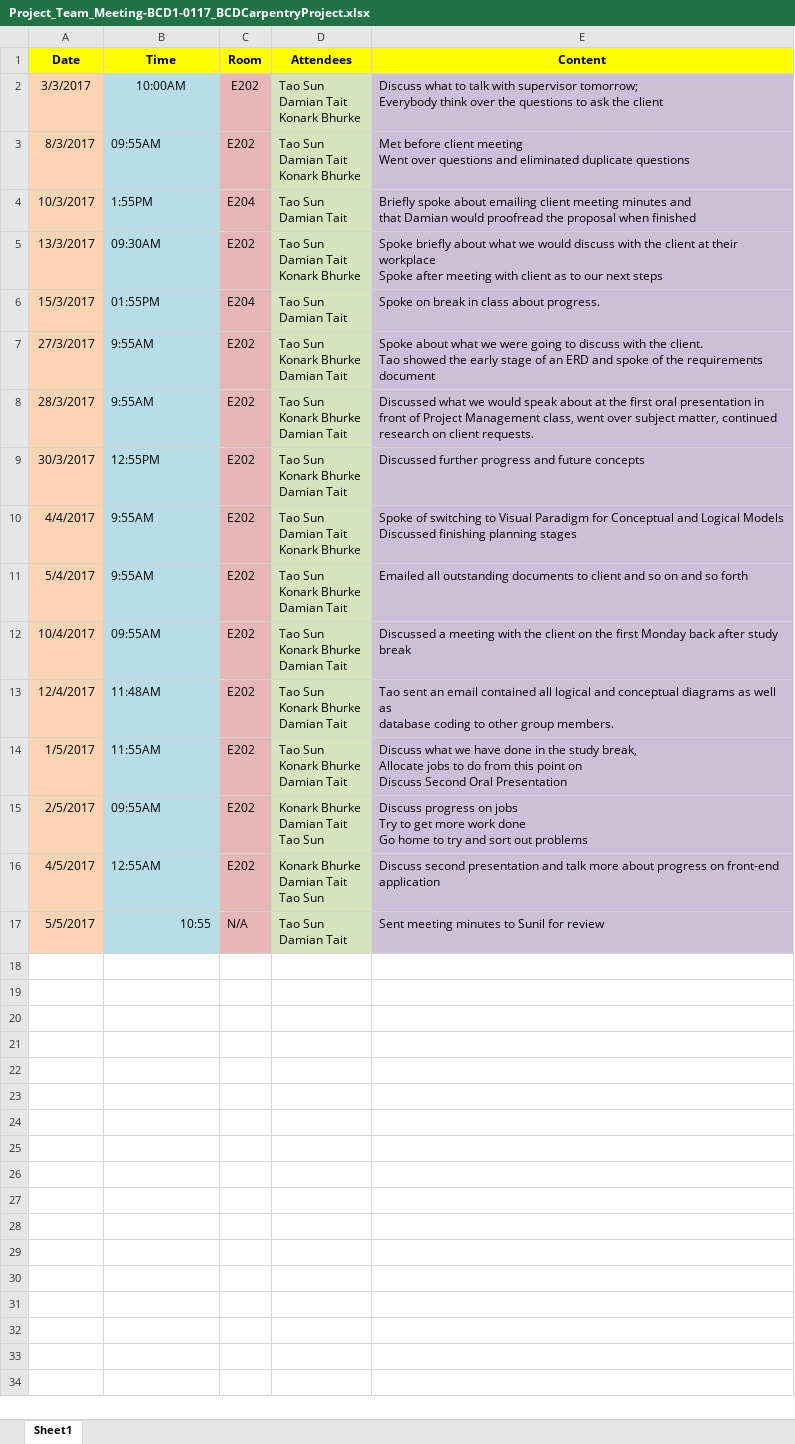
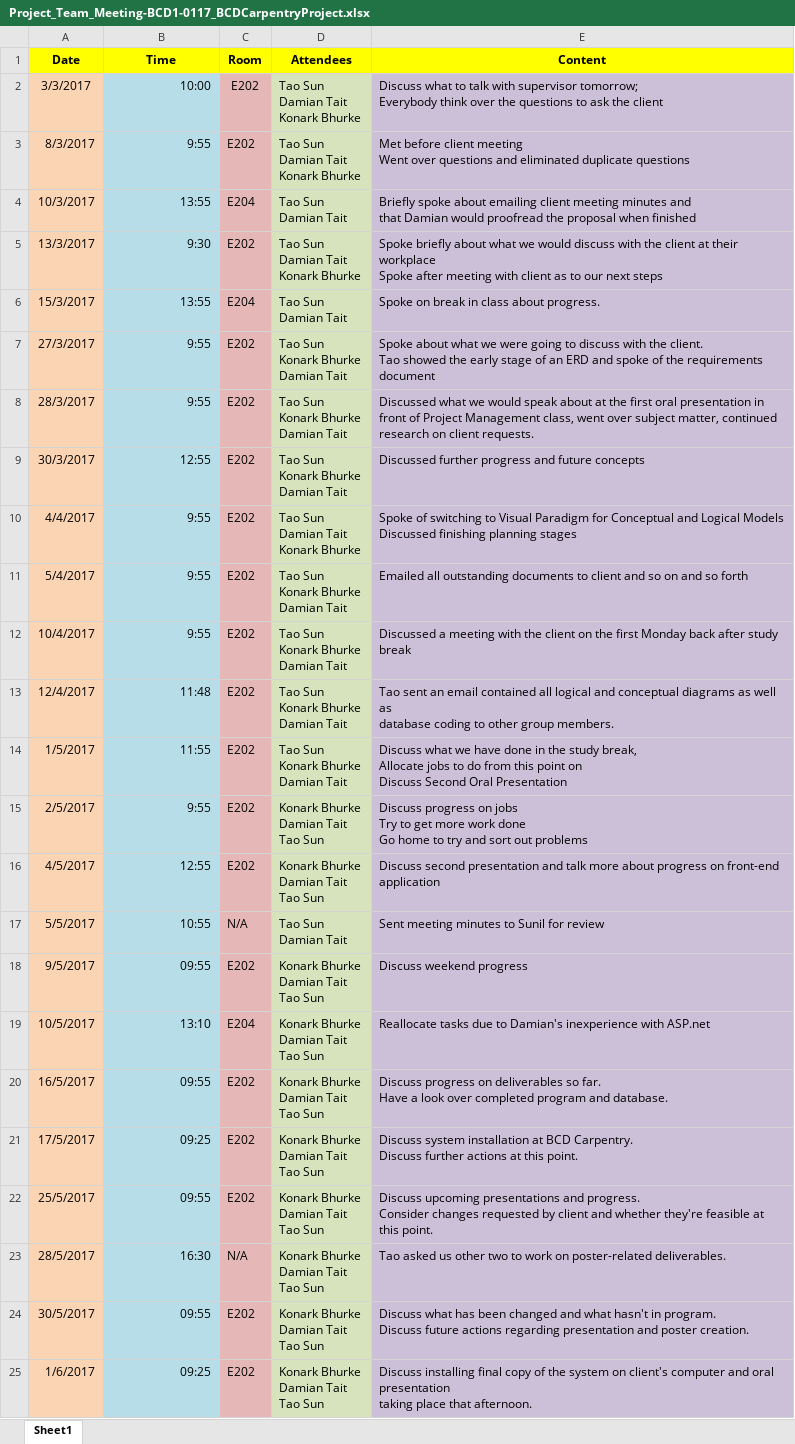
Before and after one commit to TaoSun2016/BCD-Carpentry-Project, an Excel workbook: 08_Management/Project_Team_Meeting-BCD1-0117_BCDCarpentryProject.xlsx, sheet Sheet1, drawn as a sheet; values as stored, in another font and other column widths than the file's, no borders; ↵ is a line break in a cell; the diff names each change by its address in the sheet, - before the commit and + after, or states it on an @@ line.

Commit message:
revise team meeting record

```diff
--- a/08_Management/Project_Team_Meeting-BCD1-0117_BCDCarpentryProject.xlsx (sheet Sheet1)
+++ b/08_Management/Project_Team_Meeting-BCD1-0117_BCDCarpentryProject.xlsx (sheet Sheet1)
-B2 (Time): 10:00AM
+B2 (Time): 10:00
-B2 alignment: center
+B2 alignment: right
-B3 (Time): 09:55AM
+B3 (Time): 9:55
-B4 (Time): 1:55PM
+B4 (Time): 13:55
-B5 (Time): 09:30AM
+B5 (Time): 9:30
-B6 (Time): 01:55PM
+B6 (Time): 13:55
-B7:B8 (Time): 9:55AM
+B7:B8 (Time): 9:55
-B9 (Time): 12:55PM
+B9 (Time): 12:55
-B10:B11 (Time): 9:55AM
+B10:B11 (Time): 9:55
-B12 (Time): 09:55AM
+B12 (Time): 9:55
-B13 (Time): 11:48AM
+B13 (Time): 11:48
-B14 (Time): 11:55AM
+B14 (Time): 11:55
-B15 (Time): 09:55AM
+B15 (Time): 9:55
-B16 (Time): 12:55AM
+B16 (Time): 12:55
+row 18: 9/5/2017 | 09:55 | E202 | Konark Bhurke ↵ Damian Tait ↵ Tao Sun | Discuss weekend progress
+row 19: 10/5/2017 | 13:10 | E204 | Konark Bhurke ↵ Damian Tait ↵ Tao Sun | Reallocate tasks due to Damian's inexperience with ASP.net
+row 20: 16/5/2017 | 09:55 | E202 | Konark Bhurke ↵ Damian Tait ↵ Tao Sun | Discuss progress on deliverables so far. ↵ Have a look over completed program and database.
+row 21: 17/5/2017 | 09:25 | E202 | Konark Bhurke ↵ Damian Tait ↵ Tao Sun | Discuss system installation at BCD Carpentry. ↵ Discuss further actions at this point.
+row 22: 25/5/2017 | 09:55 | E202 | Konark Bhurke ↵ Damian Tait ↵ Tao Sun | Discuss upcoming presentations and progress. ↵ Consider changes requested by client and whether they're feasible at this point.
+row 23: 28/5/2017 | 16:30 | N/A | Konark Bhurke ↵ Damian Tait ↵ Tao Sun | Tao asked us other two to work on poster-related deliverables.
+row 24: 30/5/2017 | 09:55 | E202 | Konark Bhurke ↵ Damian Tait ↵ Tao Sun | Discuss what has been changed and what hasn't in program. ↵ Discuss future actions regarding presentation and poster creation.
+row 25: 1/6/2017 | 09:25 | E202 | Konark Bhurke ↵ Damian Tait ↵ Tao Sun | Discuss installing final copy of the system on client's computer and oral presentation ↵ taking place that afternoon.
```
